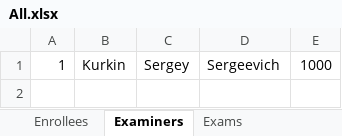
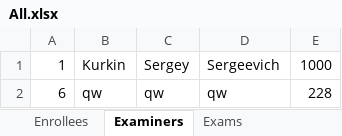
Before and after one commit to AlexPasechnuy/Python_labs_3.1, an Excel workbook: Reports/All.xlsx, sheet Examiners, drawn as a sheet; values as stored, in another font and other column widths than the file's, no borders; the diff names each change by its address in the sheet, - before the commit and + after, or states it on an @@ line.

```diff
--- a/Reports/All.xlsx (sheet Examiners)
+++ b/Reports/All.xlsx (sheet Examiners)
+row 2: 6 | qw | qw | qw | 228
```
Also changed, not shown: sheet Exams, sheet Enrollees, 30 other files.
